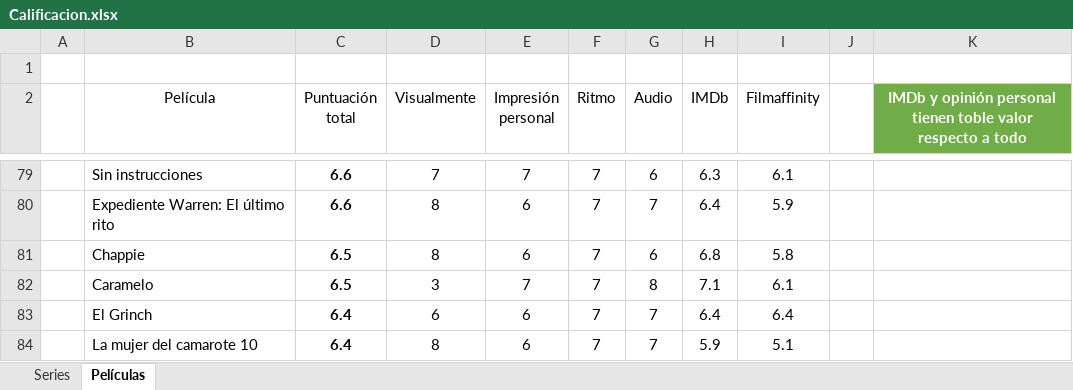
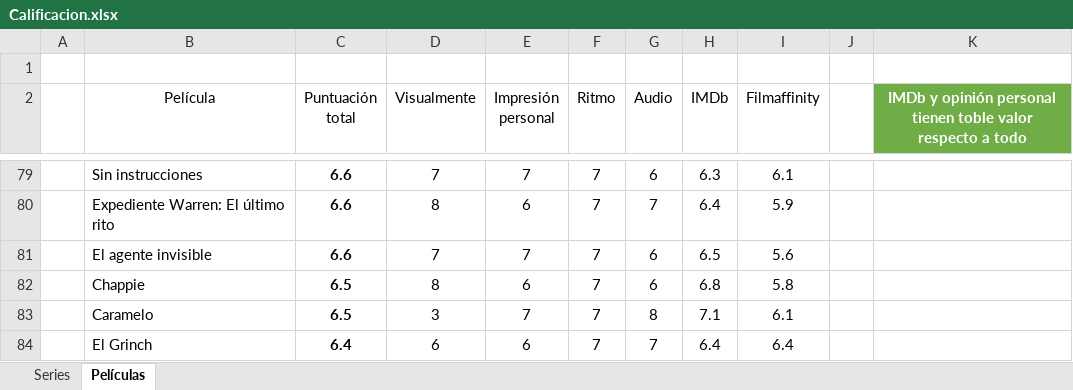
Before and after one commit to jarasa03/Calificacion-de-peliculas-y-series, an Excel workbook: Calificacion.xlsx, sheet Películas, drawn as a sheet; only a part is shown, gaps mark what is left out; the shorter side is filled out with more unchanged rows; values as stored, in another font and other column widths than the file's, no borders; table styles not drawn; the diff names each change by its address in the sheet, - before the commit and + after, or states it on an @@ line.

Commit message:
V. 114 "El hombre invisible"

```diff
--- a/Calificacion.xlsx (sheet Películas)
+++ b/Calificacion.xlsx (sheet Películas)
+row 81:  | El agente invisible | 6.6 | 7 | 7 | 7 | 6 | 6.5 | 5.6
```
Also changed, not shown: 1 other file.
